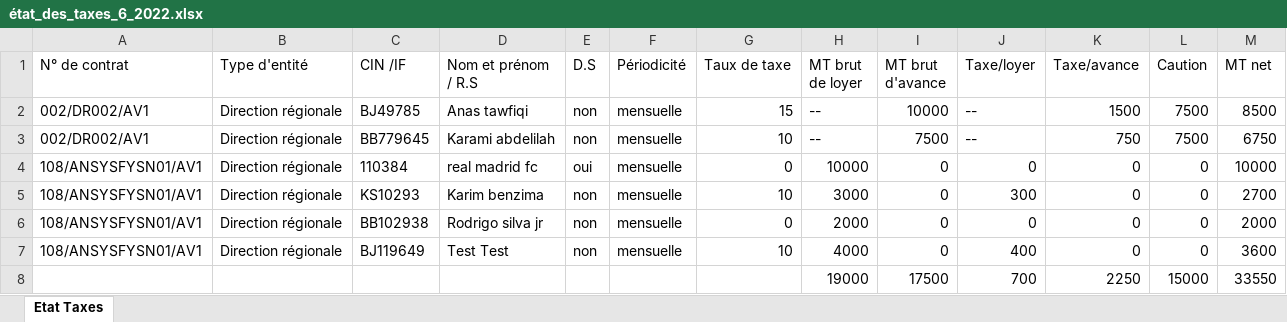
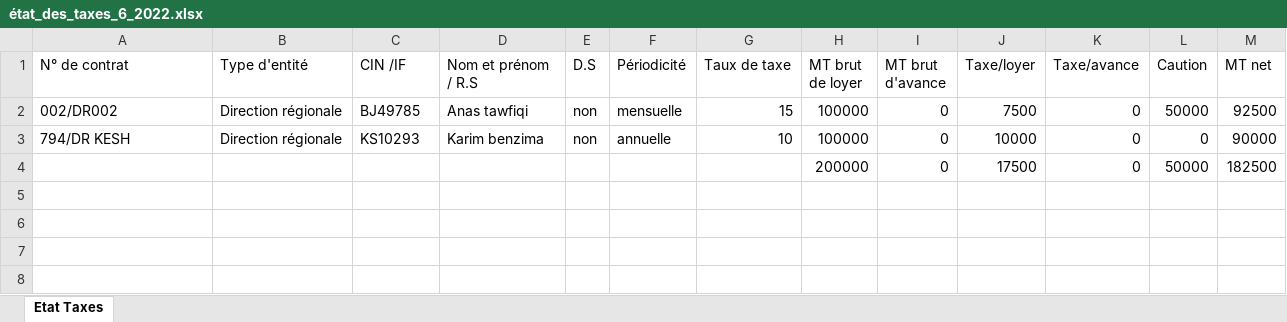
Before and after one commit to anasmasti/loyer-back, an Excel workbook: download/generated situation/état_des_taxes_xlsx/état_des_taxes_6_2022.xlsx, sheet Etat Taxes, drawn as a sheet; values as stored, in another font and other column widths than the file's, no borders; removed rows and columns are numbered as before the commit, all else as after; the diff names each change by its address in the sheet, - before the commit and + after, or states it on an @@ line.

Commit message:
Populate has_contrat with contrat <get all contrats>

```diff
--- a/download/generated situation/état_des_taxes_xlsx/état_des_taxes_6_2022.xlsx (sheet Etat Taxes)
+++ b/download/generated situation/état_des_taxes_xlsx/état_des_taxes_6_2022.xlsx (sheet Etat Taxes)
-A2 (N° de contrat): 002/DR002/AV1
+A2 (N° de contrat): 002/DR002
-H2 (MT brut de loyer): --
+H2 (MT brut de loyer): 100000
-I2 (MT brut d'avance): 10000
+I2 (MT brut d'avance): 0
-J2 (Taxe/loyer): --
+J2 (Taxe/loyer): 7500
-K2 (Taxe/avance): 1500
+K2 (Taxe/avance): 0
-L2 (Caution): 7500
+L2 (Caution): 50000
-M2 (MT net): 8500
+M2 (MT net): 92500
-row 3: 002/DR002/AV1 | Direction régionale | BB779645 | Karami abdelilah | non | mensuelle | 10 | -- | 7500 | -- | 750 | 7500 | 6750
-row 4: 108/ANSYSFYSN01/AV1 | Direction régionale | 110384 | real madrid fc | oui | mensuelle | 0 | 10000 | 0 | 0 | 0 | 0 | 10000
-A3 (N° de contrat): 108/ANSYSFYSN01/AV1
+A3 (N° de contrat): 794/DR KESH
-F3 (Périodicité): mensuelle
+F3 (Périodicité): annuelle
-H3 (MT brut de loyer): 3000
+H3 (MT brut de loyer): 100000
-J3 (Taxe/loyer): 300
+J3 (Taxe/loyer): 10000
-M3 (MT net): 2700
+M3 (MT net): 90000
-row 6: 108/ANSYSFYSN01/AV1 | Direction régionale | BB102938 | Rodrigo silva jr | non | mensuelle | 0 | 2000 | 0 | 0 | 0 | 0 | 2000
-row 7: 108/ANSYSFYSN01/AV1 | Direction régionale | BJ119649 | Test Test | non | mensuelle | 10 | 4000 | 0 | 400 | 0 | 0 | 3600
-row 8:  |  |  |  |  |  |  | 19000 | 17500 | 700 | 2250 | 15000 | 33550
+row 4:  |  |  |  |  |  |  | 200000 | 0 | 17500 | 0 | 50000 | 182500
```
Also changed, not shown: download/generated situation/état_des_taxes_xlsx/état_des_taxes_5_2022.xlsx, download/generated situation/état_des_virements_xlsx/état_des_virements_5_2022.xlsx, 12 other files.
